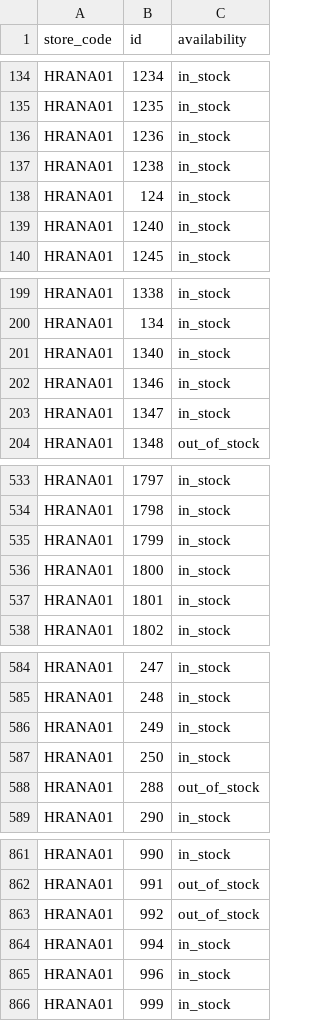
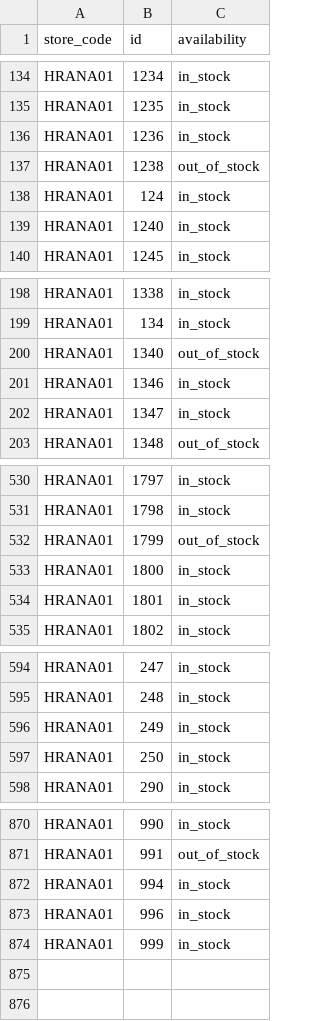
Before and after one commit to k8thegr8st/mistni-inventar, a TSV file: mistni-inventar.tsv, drawn as a sheet; only a part is shown, gaps mark what is left out; the diff covers the shown part only.

```diff
--- a/mistni-inventar.tsv
+++ b/mistni-inventar.tsv
@@ -136,3 +136,3 @@ HRANA01	1235	in_stock
 HRANA01	1236	in_stock
-HRANA01	1238	in_stock
+HRANA01	1238	out_of_stock
 HRANA01	124	in_stock
@@ -200,3 +199,3 @@ HRANA01	1338	in_stock
 HRANA01	134	in_stock
-HRANA01	1340	in_stock
+HRANA01	1340	out_of_stock
 HRANA01	1346	in_stock
@@ -534,3 +531,3 @@ HRANA01	1797	in_stock
 HRANA01	1798	in_stock
-HRANA01	1799	in_stock
+HRANA01	1799	out_of_stock
 HRANA01	1800	in_stock
@@ -587,3 +597,2 @@ HRANA01	249	in_stock
 HRANA01	250	in_stock
-HRANA01	288	out_of_stock
 HRANA01	290	in_stock
@@ -862,3 +871,2 @@ HRANA01	990	in_stock
 HRANA01	991	out_of_stock
-HRANA01	992	out_of_stock
 HRANA01	994	in_stock
```
Also changed, not shown: 13 added rows, 3 removed rows and 1 edited cell elsewhere in this file.
